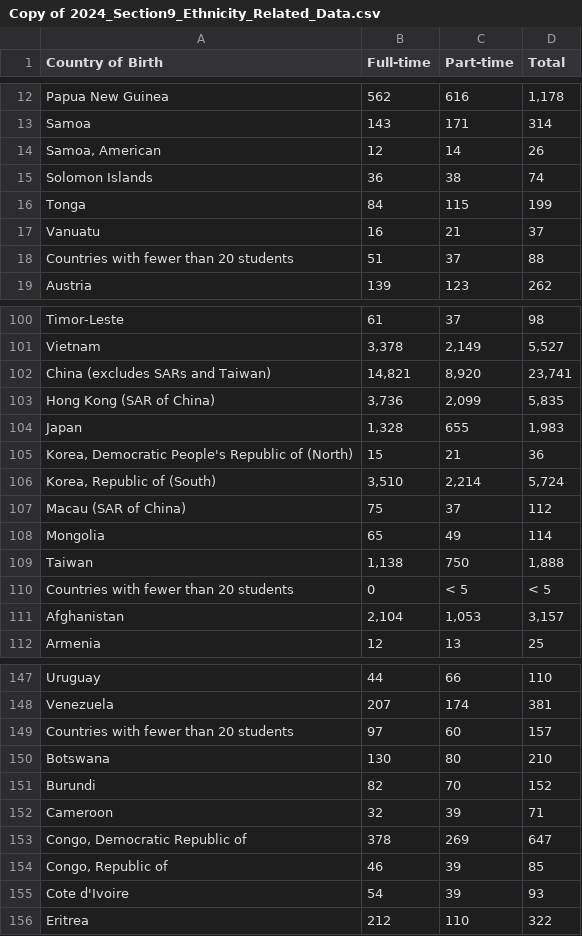
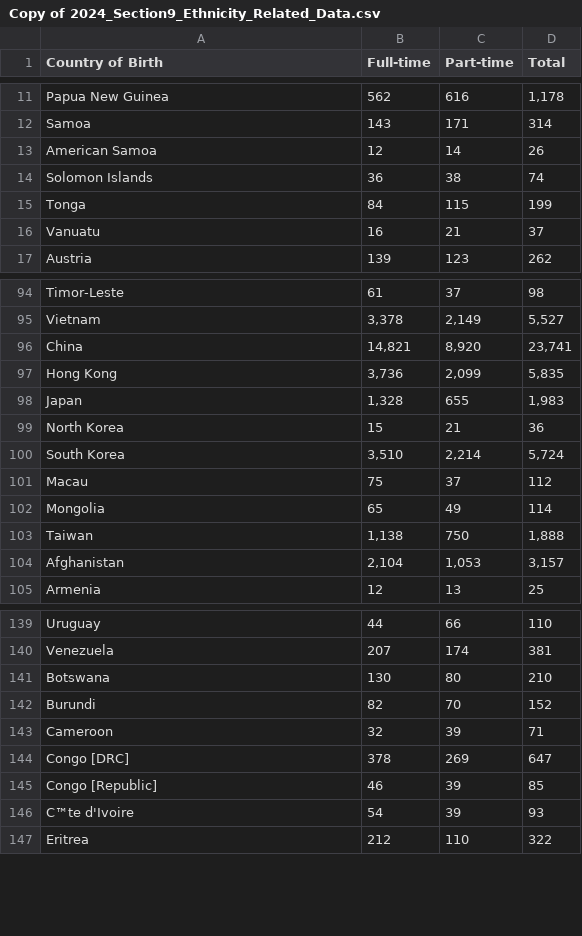
Before and after one commit to ninflo/Data-Visualisation-FIT3179, a CSV file: Copy of 2024_Section9_Ethnicity_Related_Data.csv, drawn as a sheet; only a part is shown, gaps mark what is left out; the diff covers the shown part only.

```diff
--- a/Copy of 2024_Section9_Ethnicity_Related_Data.csv
+++ b/Copy of 2024_Section9_Ethnicity_Related_Data.csv
@@ -13,3 +12,3 @@ Papua New Guinea,562,616,"1,178"
 Samoa,143,171,314
-"Samoa, American",12,14,26
+American Samoa,12,14,26
 Solomon Islands,36,38,74
@@ -17,3 +16,2 @@ Tonga,84,115,199
 Vanuatu,16,21,37
-Countries with fewer than 20 students,51,37,88
 Austria,139,123,262
@@ -101,11 +95,10 @@ Timor-Leste,61,37,98
 Vietnam,"3,378","2,149","5,527"
-China (excludes SARs and Taiwan),"14,821","8,920","23,741"
-Hong Kong (SAR of China),"3,736","2,099","5,835"
+China,"14,821","8,920","23,741"
+Hong Kong,"3,736","2,099","5,835"
 Japan,"1,328",655,"1,983"
-"Korea, Democratic People's Republic of (North)",15,21,36
-"Korea, Republic of (South)","3,510","2,214","5,724"
-Macau (SAR of China),75,37,112
+North Korea,15,21,36
+South Korea,"3,510","2,214","5,724"
+Macau,75,37,112
 Mongolia,65,49,114
 Taiwan,"1,138",750,"1,888"
-Countries with fewer than 20 students,0,< 5,< 5
 Afghanistan,"2,104","1,053","3,157"
@@ -148,3 +140,2 @@ Uruguay,44,66,110
 Venezuela,207,174,381
-Countries with fewer than 20 students,97,60,157
 Botswana,130,80,210
@@ -152,5 +143,5 @@ Burundi,82,70,152
 Cameroon,32,39,71
-"Congo, Democratic Republic of",378,269,647
-"Congo, Republic of",46,39,85
-Cote d'Ivoire,54,39,93
+Congo [DRC],378,269,647
+Congo [Republic],46,39,85
+C™te d'Ivoire,54,39,93
 Eritrea,212,110,322
```
Also changed, not shown: 9 removed rows and 12 edited cells elsewhere in this file.
